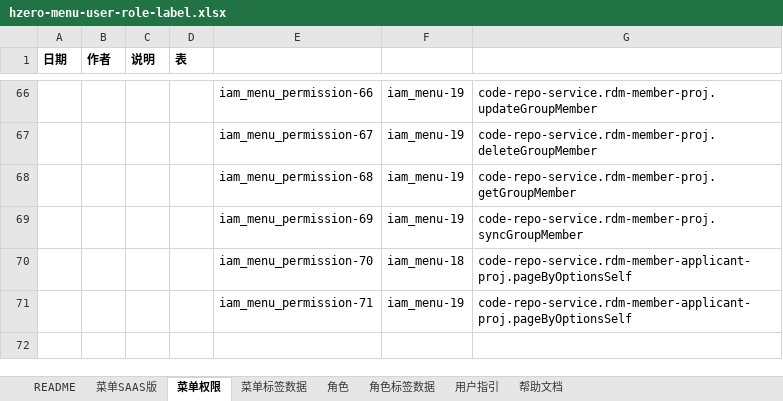
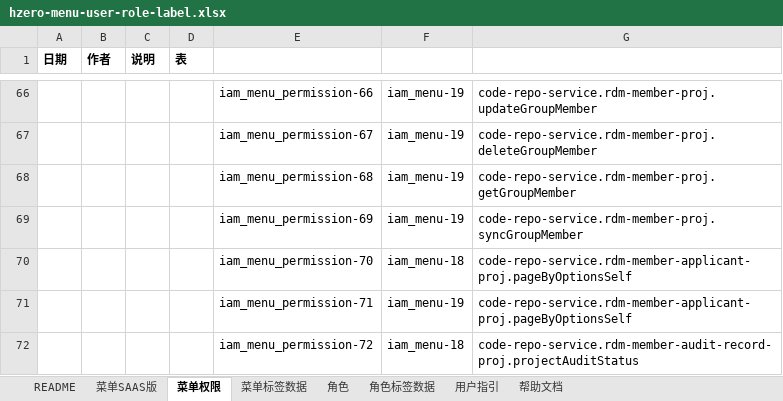
Before and after one commit to open-hand/code-repo-service, an Excel workbook: src/main/resources/script/db/init-data/hrds_code_repo/hzero_platform/hzero-menu-user-role-label.xlsx, sheet 菜单权限, drawn as a sheet; only a part is shown, gaps mark what is left out; values as stored, in another font and other column widths than the file's, no borders; the diff names each change by its address in the sheet, - before the commit and + after, or states it on an @@ line.

Commit message:
[ADD] add permission

```diff
--- a/src/main/resources/script/db/init-data/hrds_code_repo/hzero_platform/hzero-menu-user-role-label.xlsx (sheet 菜单权限)
+++ b/src/main/resources/script/db/init-data/hrds_code_repo/hzero_platform/hzero-menu-user-role-label.xlsx (sheet 菜单权限)
+row 72:  |  |  |  | iam_menu_permission-72 | iam_menu-18 | code-repo-service.rdm-member-audit-record-proj.projectAuditStatus
```
